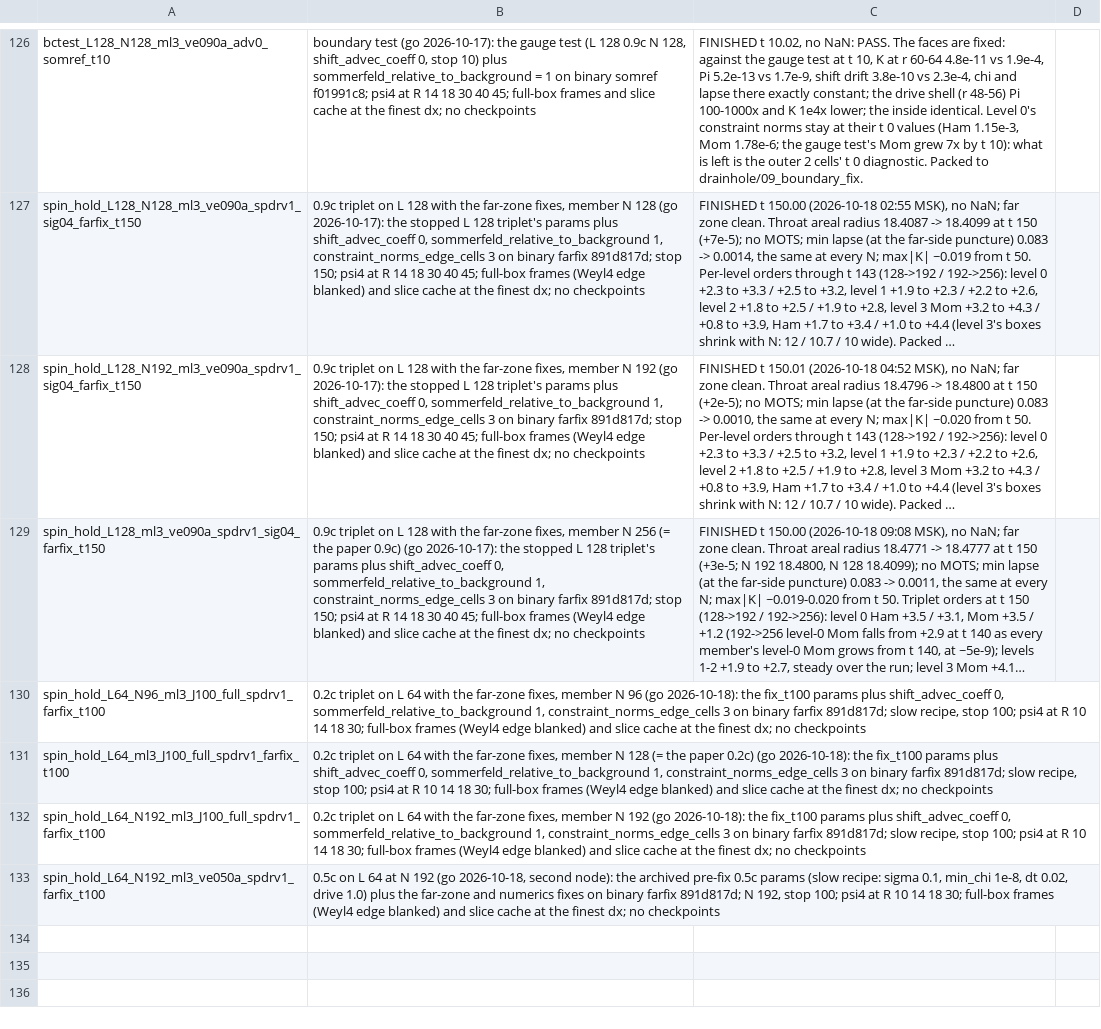
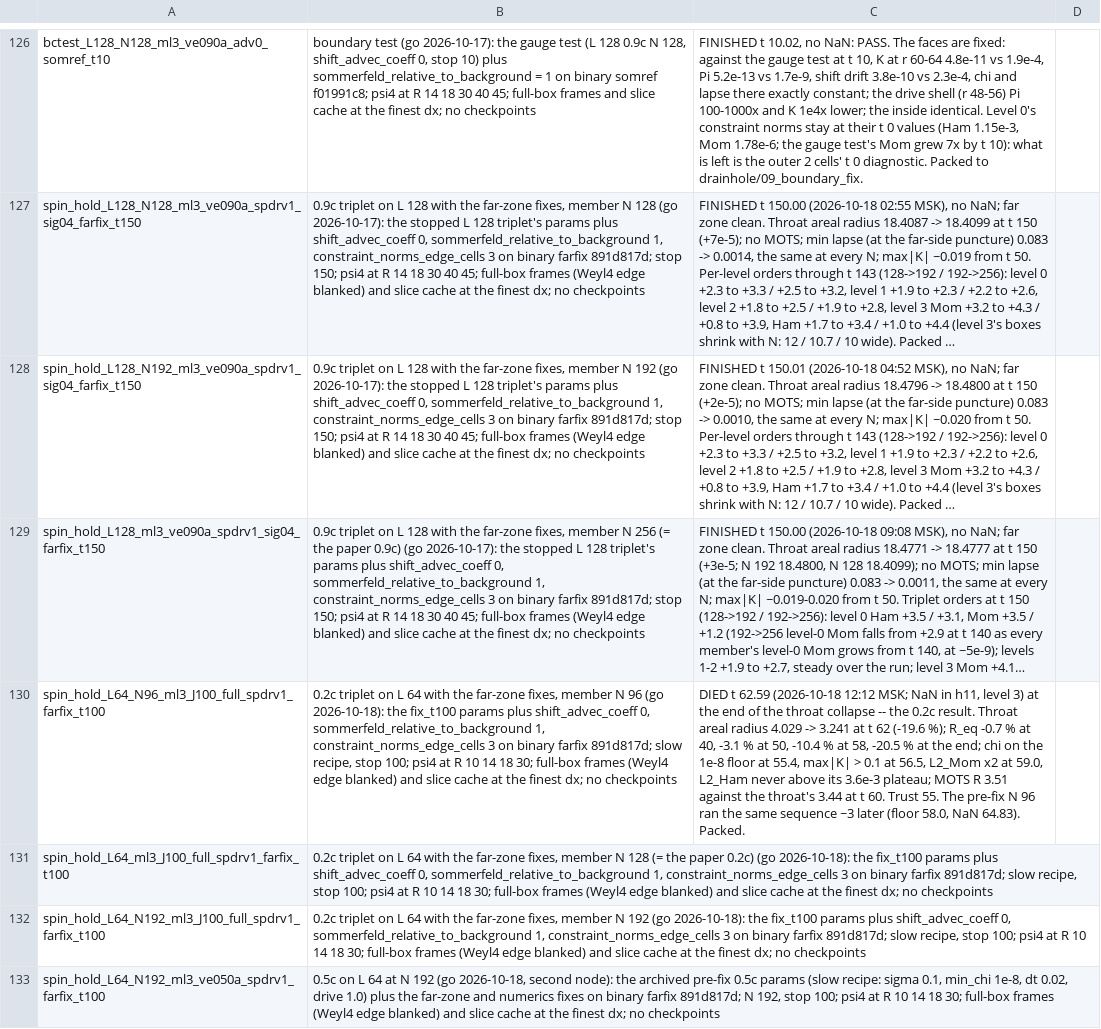
Before and after one commit to Nikchik-coder/GRTeclyn, a TSV file: results/spinningwormhole/runs_registry.tsv, drawn as a sheet; only a part is shown, gaps mark what is left out; long unchanged cells end in …; the diff names each change by its address in the sheet, - before the commit and + after, or states it on an @@ line.

Commit message:
Spinning: 0.2c N 96 closed out (collapse, NaN 62.6); kicks queued
The 0.2c farfix triplet's N 96 died at t 62.59 at the end of its throat
collapse (R_eq -20.5 %, chi floor 55.4, K > 0.1 at 56.5): the 0.2c
result, ~3 earlier than the pre-fix N 96; trust 55; packed, scratch
pruned.  The five 0.9c kicks are queued (go 10-18, no checkpoints) and
their t 0 probes pass: l 0 moves R_pol by 2 eps to 4e-4, m 2 leaves the
axis alone, the throat-level Hamiltonian norm carries the declared
O(eps) violation, the momentum norm moves 0.2 %.

```diff
--- a/results/spinningwormhole/runs_registry.tsv
+++ b/results/spinningwormhole/runs_registry.tsv
-C130: (empty)
+C130: DIED t 62.59 (2026-10-18 12:12 MSK; NaN in h11, level 3) at the end of the throat collapse -- the 0.2c result. Throat areal radius 4.029 -> 3.241 at t 62 (-19.6 %); R_eq -0.7 % at 40, -3.1 % at 50, -10.4 % at 58, -20.5 % at the end; chi on the 1e-8 floor at 55.4, max|K| > 0.1 at 56.5, L2_Mom x2 at 59.0, L2_Ham never above its 3.6e-3 plateau; MOTS R 3.51 against the throat's 3.44 at t 60. Trust 55. The pre-fix N 96 ran the same sequence ~3 later (floor 58.0, NaN 64.83). Packed.
```
Also changed, not shown: results/spinningwormhole/trust_windows.tsv, 18 other files.
